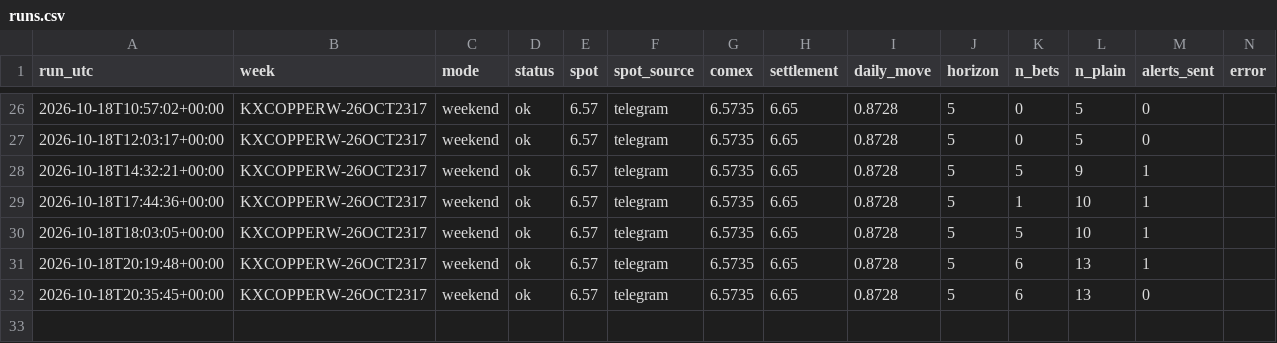
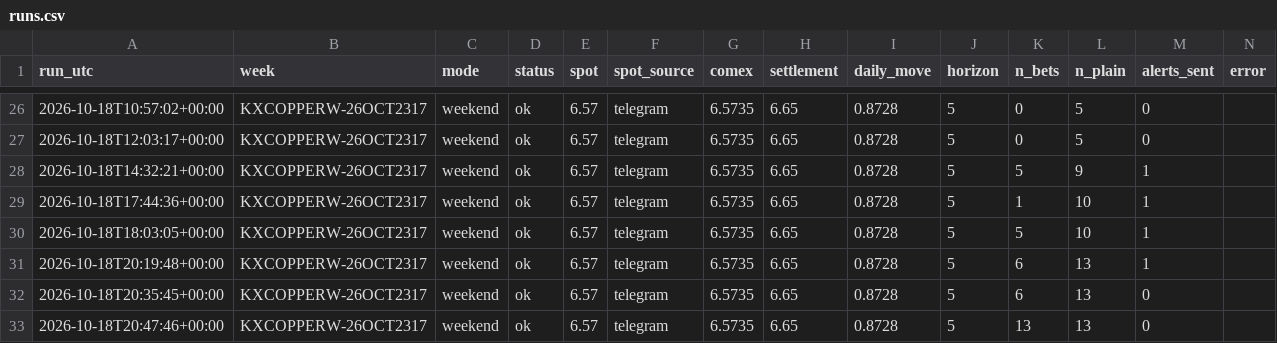
Before and after one commit to dusterjr/copper-scanner, a CSV file: data/log/runs.csv, drawn as a sheet; only a part is shown, gaps mark what is left out.

```diff
--- a/data/log/runs.csv
+++ b/data/log/runs.csv
@@ -32 +32,2 @@ run_utc,week,mode,status,spot,spot_source,comex,settlement,daily_move,horizon,n_
 2026-10-18T20:35:45+00:00,KXCOPPERW-26OCT2317,weekend,ok,6.57,telegram,6.5735,6.65,0.8728,5,6,13,0,
+2026-10-18T20:47:46+00:00,KXCOPPERW-26OCT2317,weekend,ok,6.57,telegram,6.5735,6.65,0.8728,5,13,13,0,
```
Also changed, not shown: data/log/KXCOPPERW-26OCT2317.csv, 2 other files.
